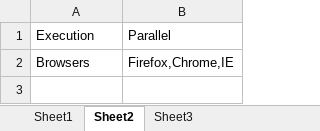
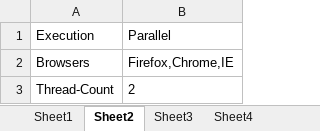
Before and after one commit to chetans2505/MyProjectFramework, an Excel workbook: MyProject_Practice/ExcelFiles/testfile.xlsx, sheet Sheet2, drawn as a sheet; values as stored, in another font and other column widths than the file's, no borders; the diff names each change by its address in the sheet, - before the commit and + after, or states it on an @@ line.

```diff
--- a/MyProject_Practice/ExcelFiles/testfile.xlsx (sheet Sheet2)
+++ b/MyProject_Practice/ExcelFiles/testfile.xlsx (sheet Sheet2)
+sheet tab: Sheet4
+row 3: Thread-Count | 2
```
Also changed, not shown: 38 other files.
